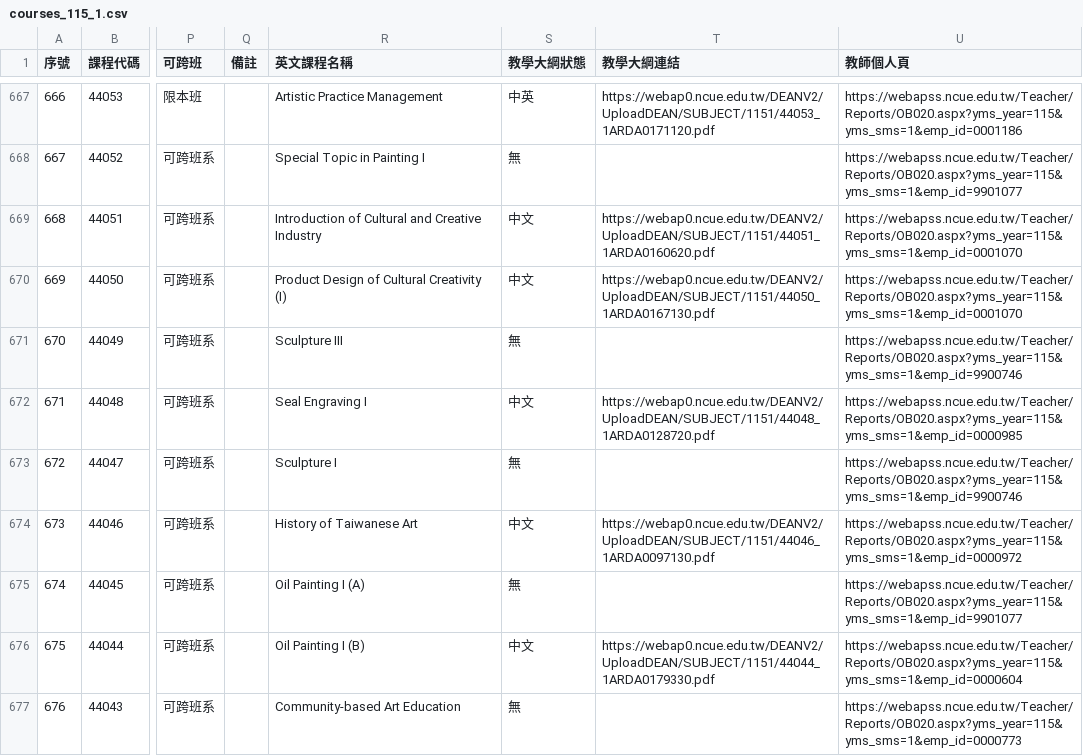
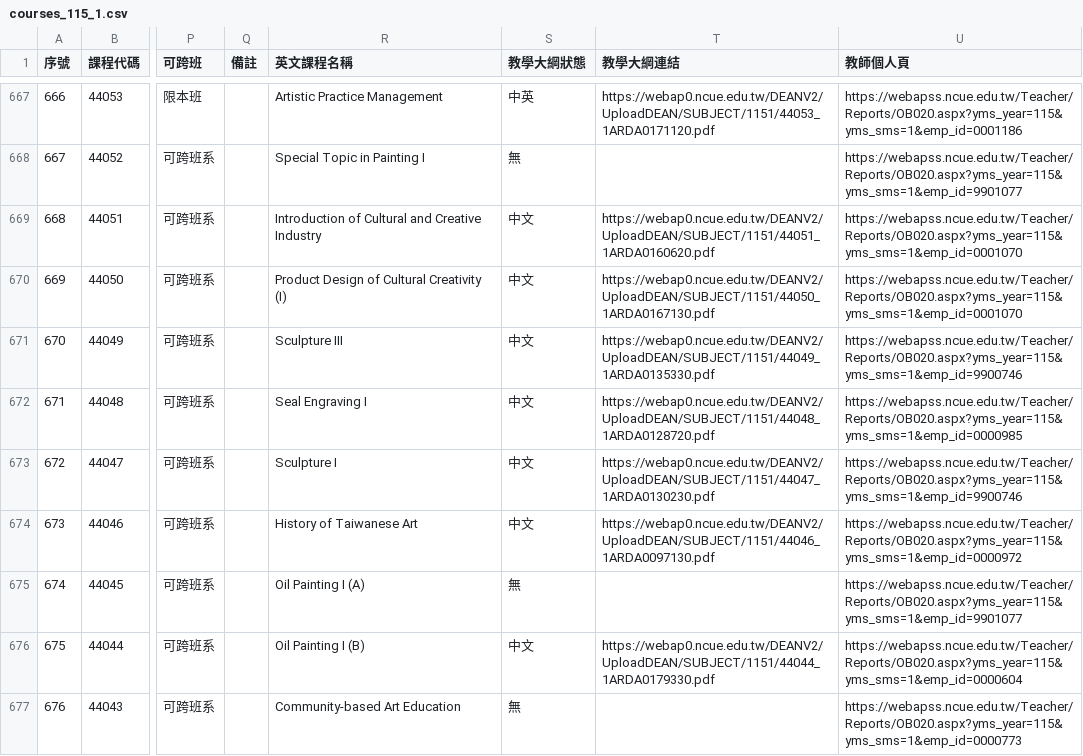
Before and after one commit to p66rkxwf/Course-Compass, a CSV file: data/raw/courses_115_1.csv, drawn as a sheet; only a part is shown, gaps mark what is left out; the diff covers the shown part only; the diff names each change by its address in the sheet, - before the commit and + after, or states it on an @@ line.

```diff
--- a/data/raw/courses_115_1.csv
+++ b/data/raw/courses_115_1.csv
-S671 (教學大綱狀態): 無
+S671 (教學大綱狀態): 中文
-T671 (教學大綱連結): (empty)
+T671 (教學大綱連結): https://webap0.ncue.edu.tw/DEANV2/UploadDEAN/SUBJECT/1151/44049_1ARDA0135330.pdf
-S673 (教學大綱狀態): 無
+S673 (教學大綱狀態): 中文
-T673 (教學大綱連結): (empty)
+T673 (教學大綱連結): https://webap0.ncue.edu.tw/DEANV2/UploadDEAN/SUBJECT/1151/44047_1ARDA0130230.pdf
```
Also changed, not shown: 186 edited cells elsewhere in this file, 1 other file.
